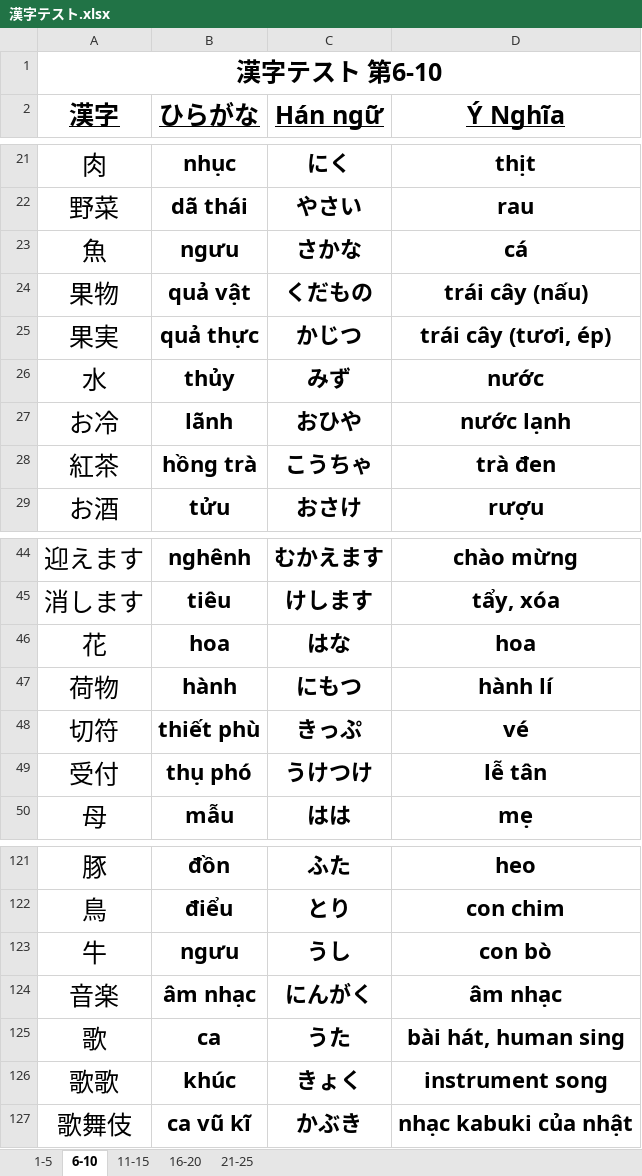
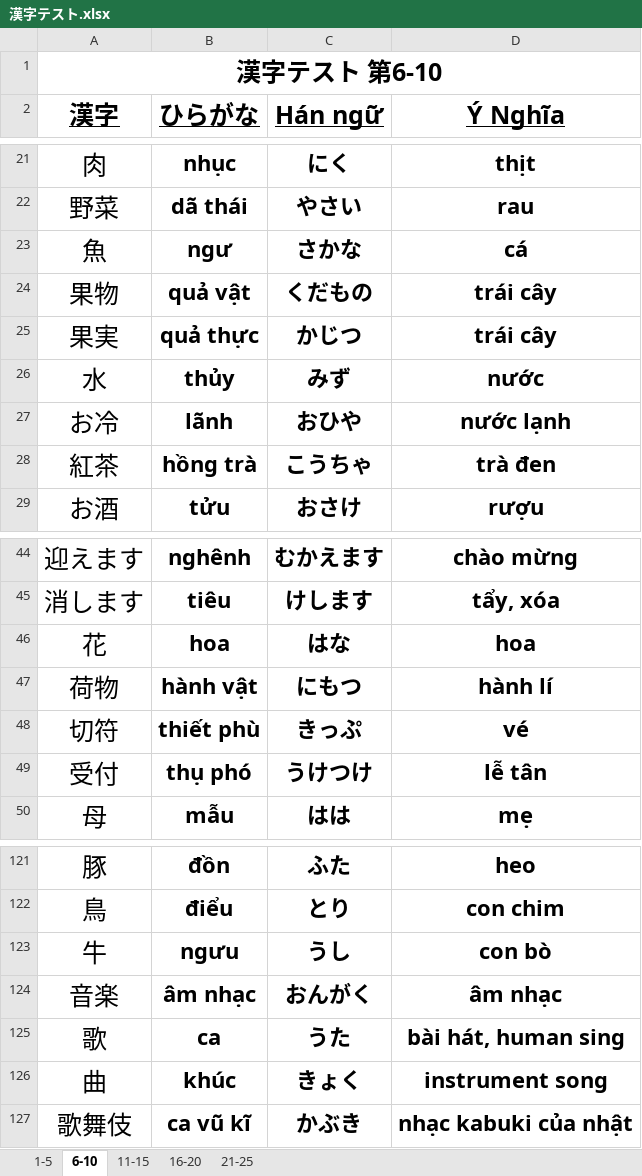
Before and after one commit to thanh018/kanji, an Excel workbook: 漢字テスト.xlsx, sheet 6-10, drawn as a sheet; only a part is shown, gaps mark what is left out; values as stored, in another font and other column widths than the file's, no borders; the diff names each change by its address in the sheet, - before the commit and + after, or states it on an @@ line.

```diff
--- a/漢字テスト.xlsx (sheet 6-10)
+++ b/漢字テスト.xlsx (sheet 6-10)
-B23 (ひらがな): ngưu
+B23 (ひらがな): ngư
-D24 (Ý Nghĩa): trái cây (nấu)
+D24 (Ý Nghĩa): trái cây
-D25 (Ý Nghĩa): trái cây (tươi, ép)
+D25 (Ý Nghĩa): trái cây
-B47 (ひらがな): hành
+B47 (ひらがな): hành vật
-C124 (Hán ngữ): にんがく
+C124 (Hán ngữ): おんがく
-A126 (漢字): 歌歌
+A126 (漢字): 曲
```
Also changed, not shown: 6 other files.
